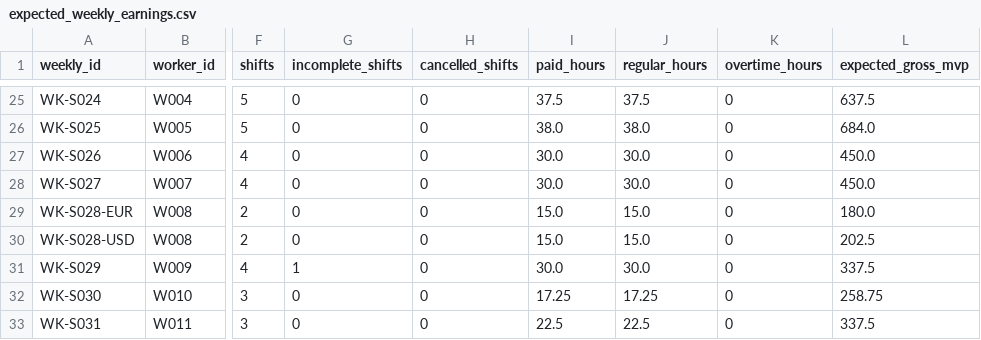
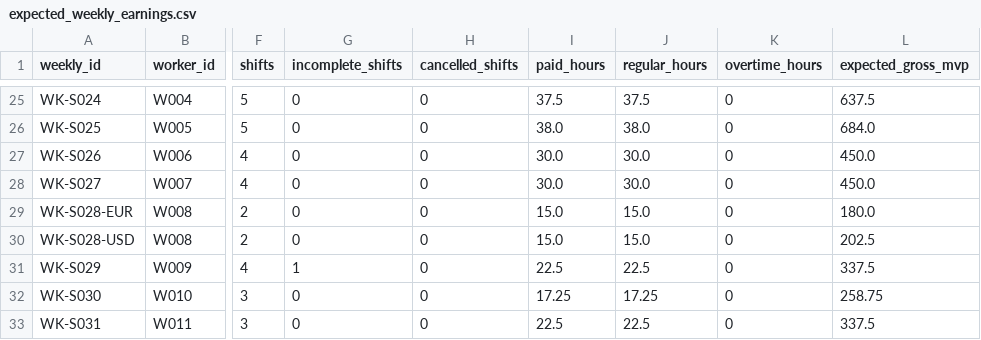
Before and after one commit to NandiLov/WorkClarity, a CSV file: data_validation/test_data/expected_weekly_earnings.csv, drawn as a sheet; only a part is shown, gaps mark what is left out; the diff names each change by its address in the sheet, - before the commit and + after, or states it on an @@ line.

```diff
--- a/data_validation/test_data/expected_weekly_earnings.csv
+++ b/data_validation/test_data/expected_weekly_earnings.csv
-I31 (paid_hours): 30.0
+I31 (paid_hours): 22.5
-J31 (regular_hours): 30.0
+J31 (regular_hours): 22.5
```
Also changed, not shown: data_validation/docs/data_dictionary.csv, 5 other files.
